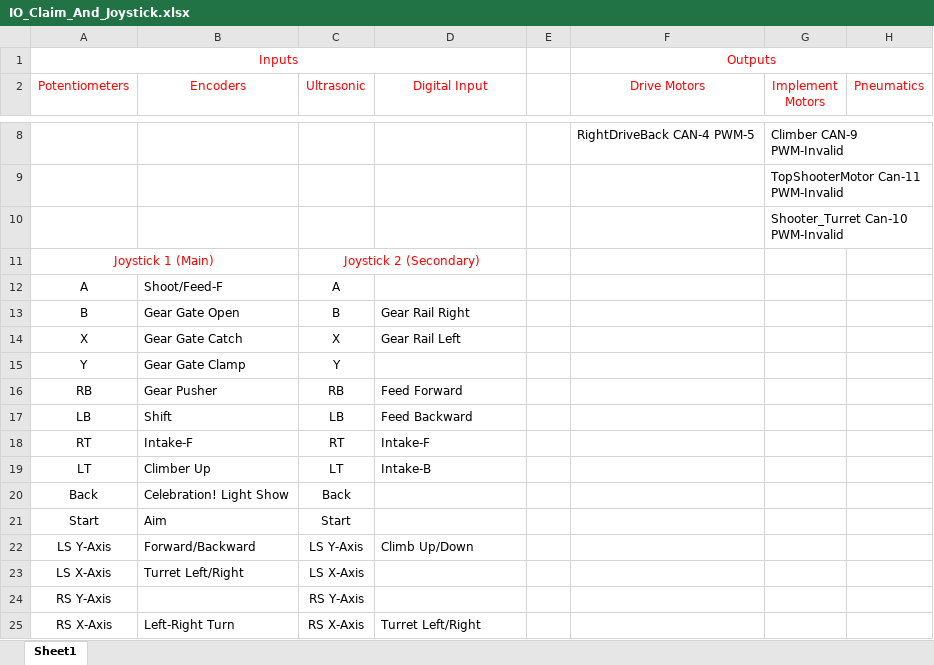
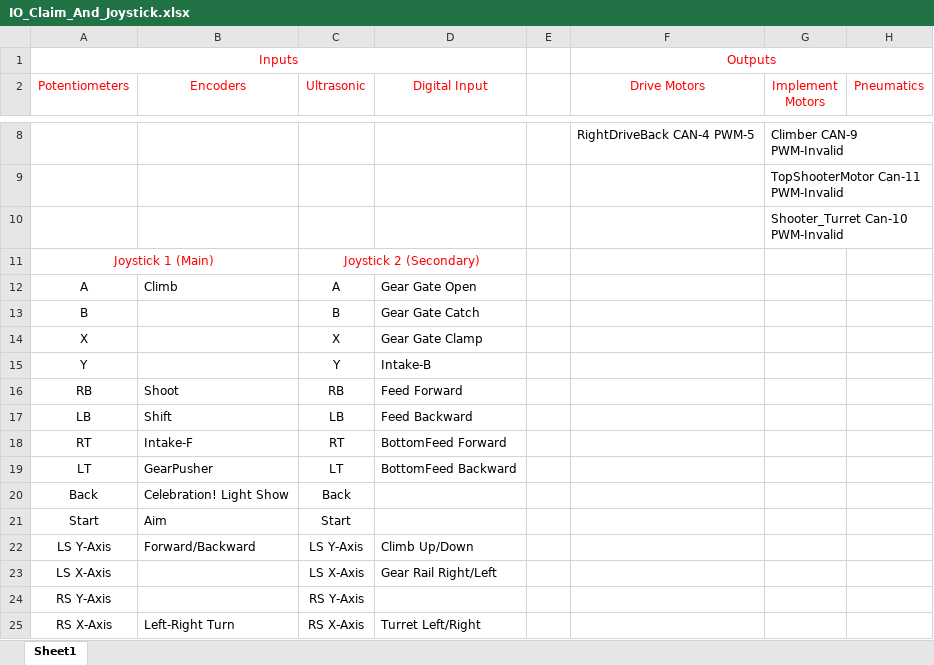
Before and after one commit to FRC1756-Argos/2017-Robot, an Excel workbook: IO_Claim_And_Joystick.xlsx, sheet Sheet1, drawn as a sheet; only a part is shown, gaps mark what is left out; values as stored, in another font and other column widths than the file's, no borders; the diff names each change by its address in the sheet, - before the commit and + after, or states it on an @@ line.

```diff
--- a/IO_Claim_And_Joystick.xlsx (sheet Sheet1)
+++ b/IO_Claim_And_Joystick.xlsx (sheet Sheet1)
-B12 (Encoders): Shoot/Feed-F
+B12 (Encoders): Climb
-D12 (Digital Input): (empty)
+D12 (Digital Input): Gear Gate Open
-B13 (Encoders): Gear Gate Open
+B13 (Encoders): (empty)
-D13 (Digital Input): Gear Rail Right
+D13 (Digital Input): Gear Gate Catch
-B14 (Encoders): Gear Gate Catch
+B14 (Encoders): (empty)
-D14 (Digital Input): Gear Rail Left
+D14 (Digital Input): Gear Gate Clamp
-B15 (Encoders): Gear Gate Clamp
+B15 (Encoders): (empty)
-D15 (Digital Input): (empty)
+D15 (Digital Input): Intake-B
-B16 (Encoders): Gear Pusher
+B16 (Encoders): Shoot
-D18 (Digital Input): Intake-F
+D18 (Digital Input): BottomFeed Forward
-B19 (Encoders): Climber Up
+B19 (Encoders): GearPusher
-D19 (Digital Input): Intake-B
+D19 (Digital Input): BottomFeed Backward
-B23 (Encoders): Turret Left/Right
+B23 (Encoders): (empty)
-D23 (Digital Input): (empty)
+D23 (Digital Input): Gear Rail Right/Left
```
Also changed, not shown: 5 other files.
